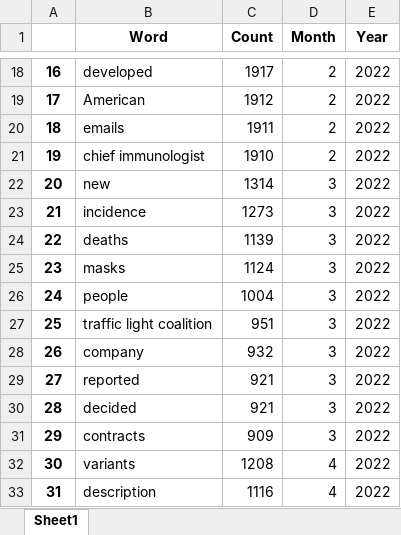
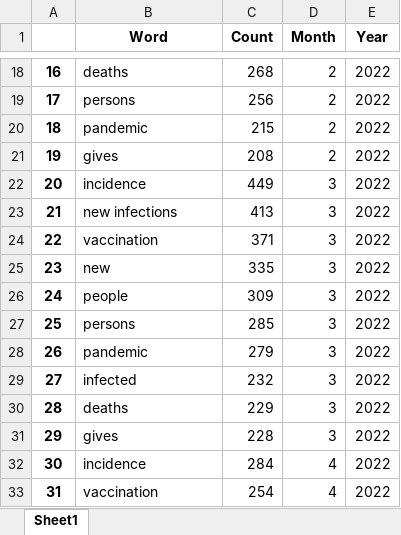
Before and after one commit to anuraj2023/DL_SoSe_2023, an Excel workbook: Frequency_Of_Words.xlsx, sheet Sheet1, drawn as a sheet; only a part is shown, gaps mark what is left out; values as stored, in another font and other column widths than the file's, no borders; the diff covers the shown part only; the diff names each change by its address in the sheet, - before the commit and + after, or states it on an @@ line.

```diff
--- a/Frequency_Of_Words.xlsx (sheet Sheet1)
+++ b/Frequency_Of_Words.xlsx (sheet Sheet1)
-B18 (Word): developed
+B18 (Word): deaths
-C18 (Count): 1917
+C18 (Count): 268
-B19 (Word): American
+B19 (Word): persons
-C19 (Count): 1912
+C19 (Count): 256
-B20 (Word): emails
+B20 (Word): pandemic
-C20 (Count): 1911
+C20 (Count): 215
-B21 (Word): chief immunologist
+B21 (Word): gives
-C21 (Count): 1910
+C21 (Count): 208
-B22 (Word): new
+B22 (Word): incidence
-C22 (Count): 1314
+C22 (Count): 449
-B23 (Word): incidence
+B23 (Word): new infections
-C23 (Count): 1273
+C23 (Count): 413
-B24 (Word): deaths
+B24 (Word): vaccination
-C24 (Count): 1139
+C24 (Count): 371
-B25 (Word): masks
+B25 (Word): new
-C25 (Count): 1124
+C25 (Count): 335
-C26 (Count): 1004
+C26 (Count): 309
-B27 (Word): traffic light coalition
+B27 (Word): persons
-C27 (Count): 951
+C27 (Count): 285
-B28 (Word): company
+B28 (Word): pandemic
-C28 (Count): 932
+C28 (Count): 279
-B29 (Word): reported
+B29 (Word): infected
-C29 (Count): 921
+C29 (Count): 232
-B30 (Word): decided
+B30 (Word): deaths
-C30 (Count): 921
+C30 (Count): 229
-B31 (Word): contracts
+B31 (Word): gives
-C31 (Count): 909
+C31 (Count): 228
-B32 (Word): variants
+B32 (Word): incidence
-C32 (Count): 1208
+C32 (Count): 284
-B33 (Word): description
+B33 (Word): vaccination
-C33 (Count): 1116
+C33 (Count): 254
```
Also changed, not shown: 185 edited cells elsewhere in this sheet, 1 other file.
